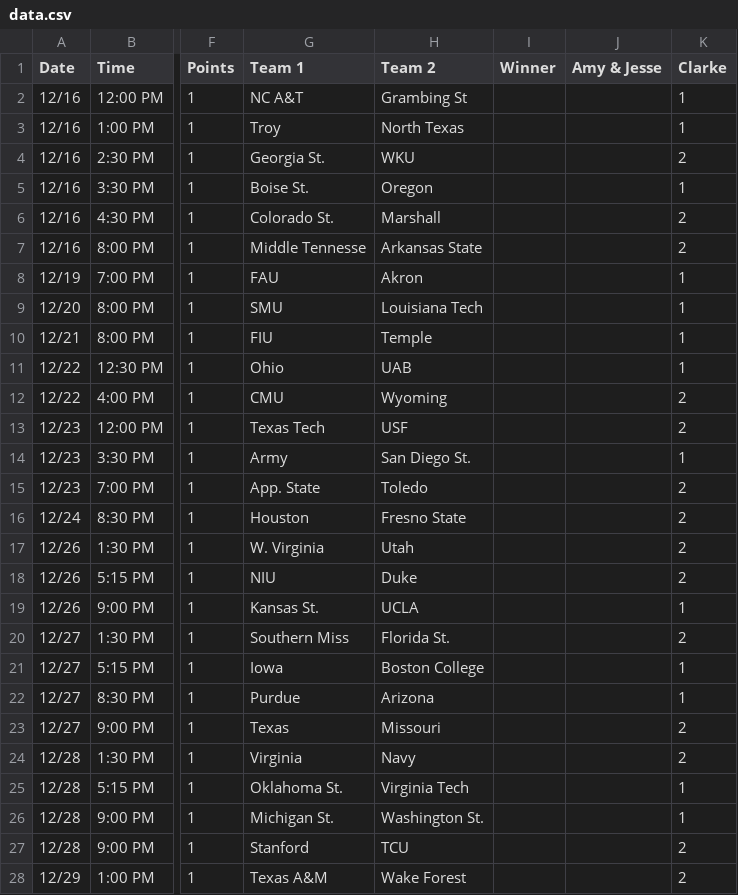
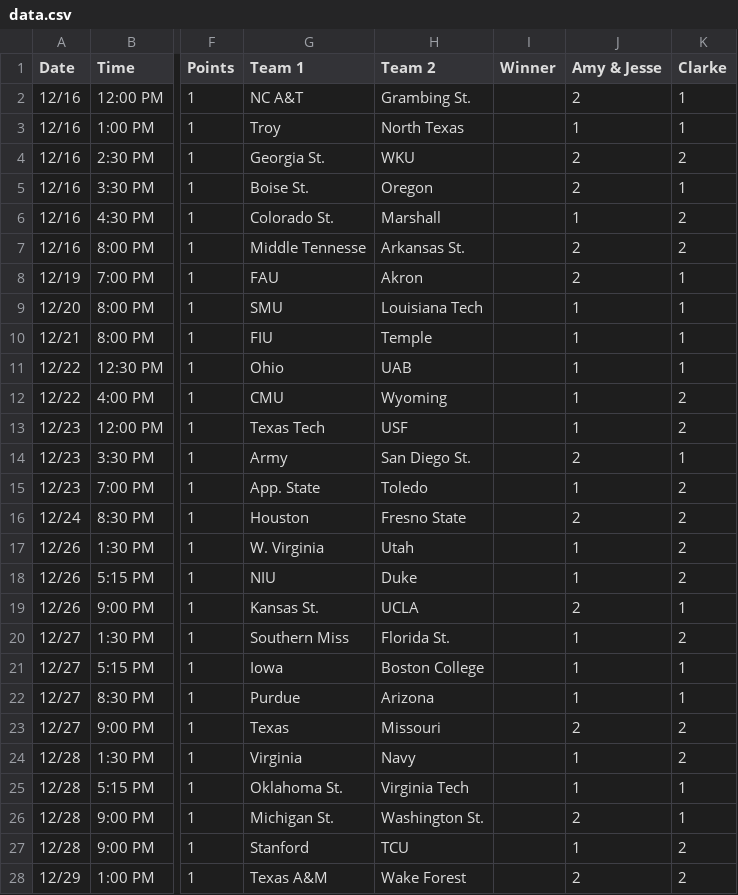
Before and after one commit to nclundell/bbchallenge-1.0, a CSV file: data.csv, drawn as a sheet; only a part is shown, gaps mark what is left out; the diff covers the shown part only; the diff names each change by its address in the sheet, - before the commit and + after, or states it on an @@ line.

Commit message:
Update data.csv

```diff
--- a/data.csv
+++ b/data.csv
-H2 (Team 2): Grambing St
+H2 (Team 2): Grambing St.
-J2 (Amy & Jesse): (empty)
+J2 (Amy & Jesse): 2
-J3 (Amy & Jesse): (empty)
+J3 (Amy & Jesse): 1
-J4:J5 (Amy & Jesse): (empty)
+J4:J5 (Amy & Jesse): 2
-J6 (Amy & Jesse): (empty)
+J6 (Amy & Jesse): 1
-H7 (Team 2): Arkansas State
+H7 (Team 2): Arkansas St.
-J7:J8 (Amy & Jesse): (empty)
+J7:J8 (Amy & Jesse): 2
-J9:J13 (Amy & Jesse): (empty)
+J9:J13 (Amy & Jesse): 1
-J14 (Amy & Jesse): (empty)
+J14 (Amy & Jesse): 2
-J15 (Amy & Jesse): (empty)
+J15 (Amy & Jesse): 1
-J16 (Amy & Jesse): (empty)
+J16 (Amy & Jesse): 2
-J17:J18 (Amy & Jesse): (empty)
+J17:J18 (Amy & Jesse): 1
-J19 (Amy & Jesse): (empty)
+J19 (Amy & Jesse): 2
-J20:J22 (Amy & Jesse): (empty)
+J20:J22 (Amy & Jesse): 1
-J23 (Amy & Jesse): (empty)
+J23 (Amy & Jesse): 2
-J24:J25 (Amy & Jesse): (empty)
+J24:J25 (Amy & Jesse): 1
-J26 (Amy & Jesse): (empty)
+J26 (Amy & Jesse): 2
-J27 (Amy & Jesse): (empty)
+J27 (Amy & Jesse): 1
-J28 (Amy & Jesse): (empty)
+J28 (Amy & Jesse): 2
```
Also changed, not shown: 14 edited cells elsewhere in this file.
